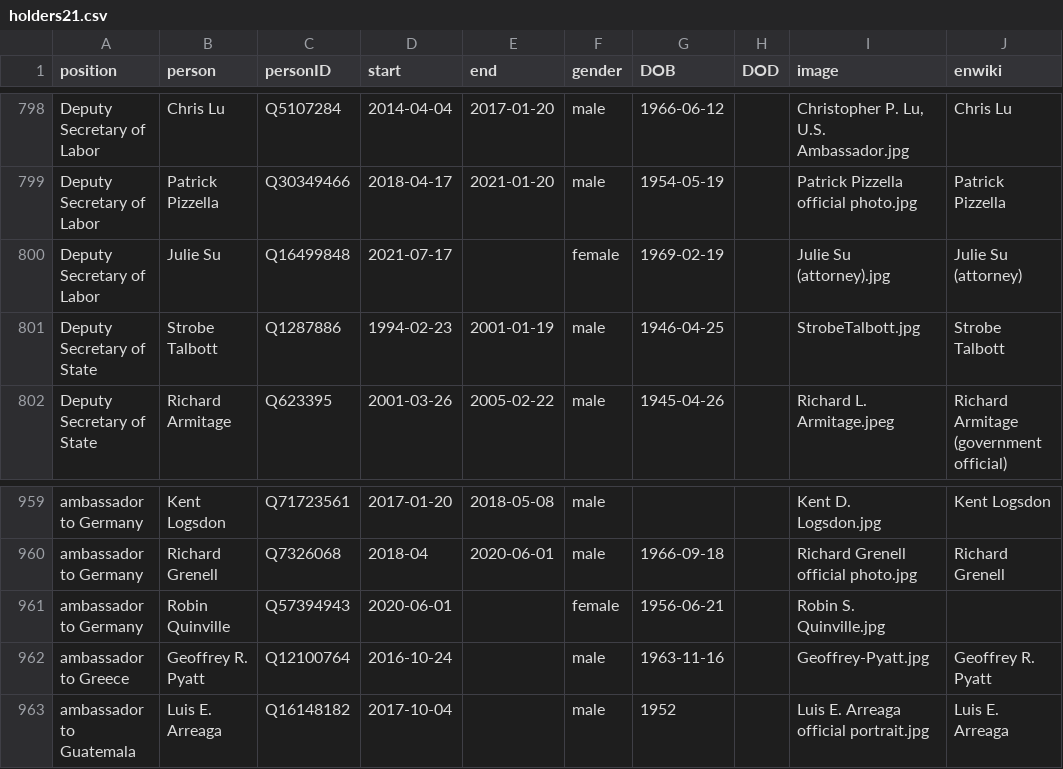
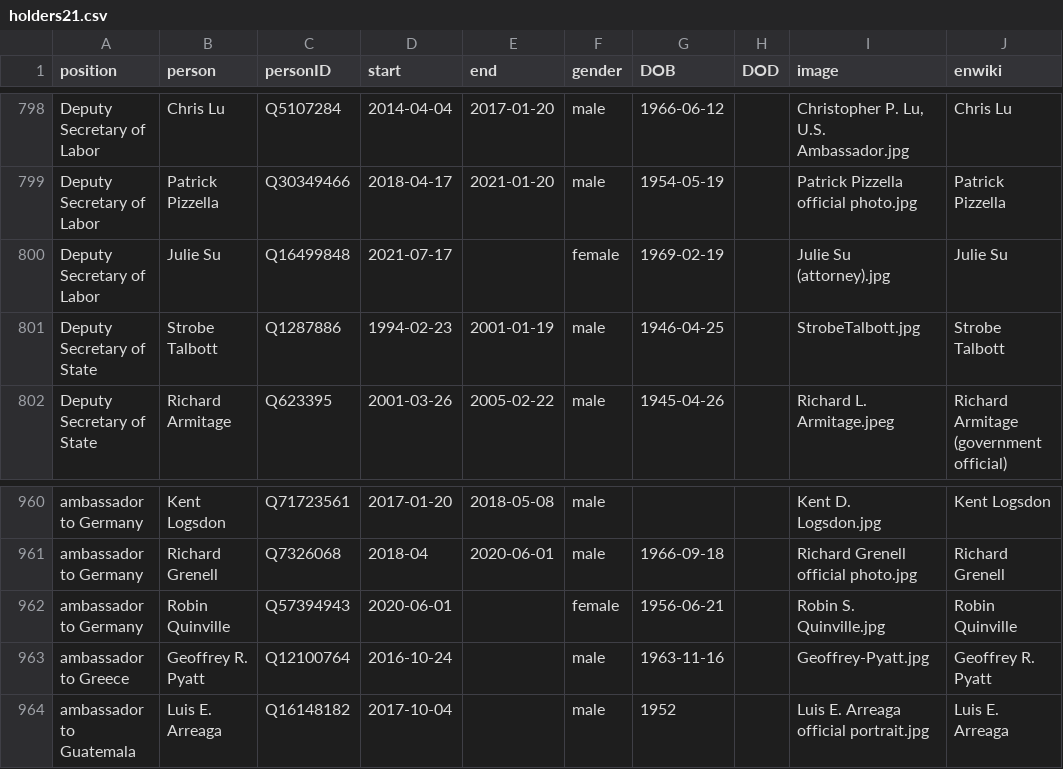
Before and after one commit to every-politician-scrapers/us-cabinet, a CSV file: html/holders21.csv, drawn as a sheet; only a part is shown, gaps mark what is left out; the diff covers the shown part only.

```diff
--- a/html/holders21.csv
+++ b/html/holders21.csv
@@ -799,3 +799,3 @@ Deputy Secretary of Labor,Chris Lu,Q5107284,2014-04-04,2017-01-20,male,1966-06-1
 Deputy Secretary of Labor,Patrick Pizzella,Q30349466,2018-04-17,2021-01-20,male,1954-05-19,,Patrick Pizzella official photo.jpg,Patrick Pizzella
-Deputy Secretary of Labor,Julie Su,Q16499848,2021-07-17,,female,1969-02-19,,Julie Su (attorney).jpg,Julie Su (attorney)
+Deputy Secretary of Labor,Julie Su,Q16499848,2021-07-17,,female,1969-02-19,,Julie Su (attorney).jpg,Julie Su
 Deputy Secretary of State,Strobe Talbott,Q1287886,1994-02-23,2001-01-19,male,1946-04-25,,StrobeTalbott.jpg,Strobe Talbott
@@ -960,3 +961,3 @@ ambassador to Germany,Kent Logsdon,Q71723561,2017-01-20,2018-05-08,male,,,Kent D
 ambassador to Germany,Richard Grenell,Q7326068,2018-04,2020-06-01,male,1966-09-18,,Richard Grenell official photo.jpg,Richard Grenell
-ambassador to Germany,Robin Quinville,Q57394943,2020-06-01,,female,1956-06-21,,Robin S. Quinville.jpg,
+ambassador to Germany,Robin Quinville,Q57394943,2020-06-01,,female,1956-06-21,,Robin S. Quinville.jpg,Robin Quinville
 ambassador to Greece,Geoffrey R. Pyatt,Q12100764,2016-10-24,,male,1963-11-16,,Geoffrey-Pyatt.jpg,Geoffrey R. Pyatt
```
Also changed, not shown: 1 added row and 6 edited cells elsewhere in this file, html/current.csv, 1 other file.
